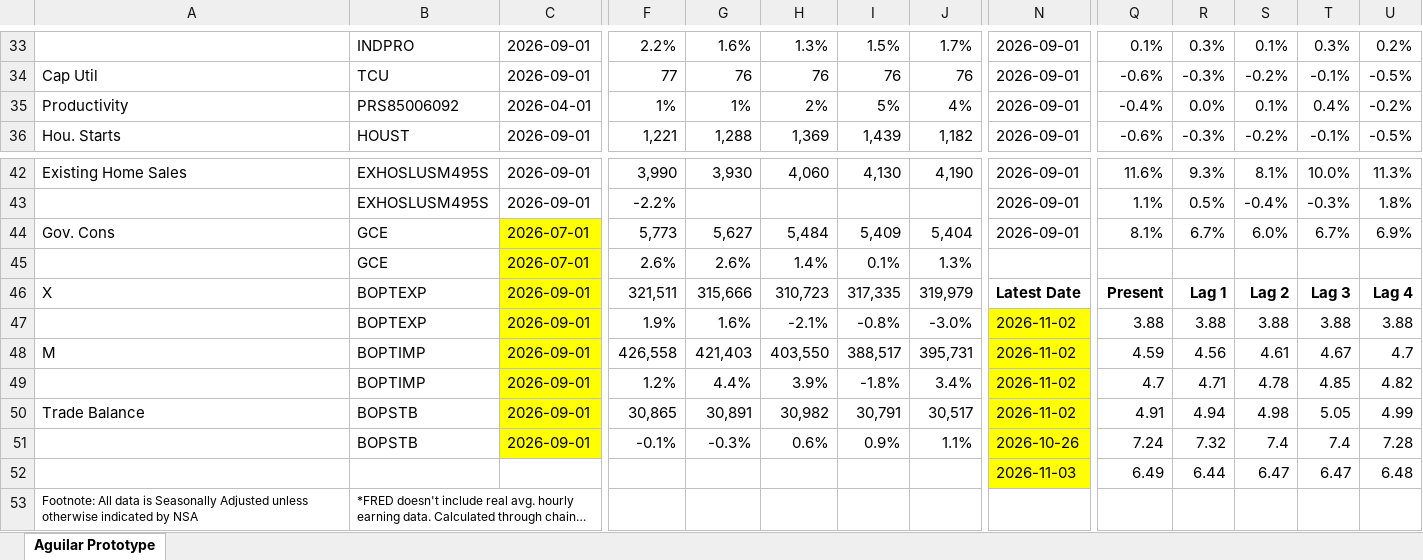
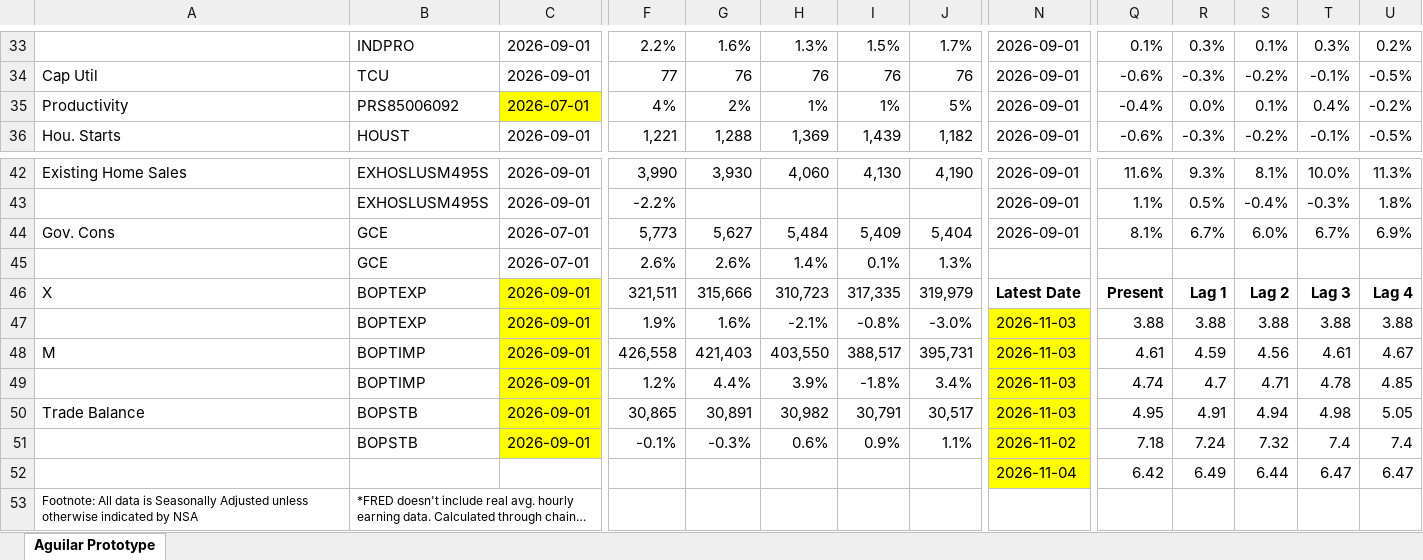
Before and after one commit to BlueMarginalist/MacroDashBoard, an Excel workbook: MacroDashboard Versions/Economic Dashboard V1-Template-UPDATE.xlsx, sheet Aguilar Prototype, drawn as a sheet; only a part is shown, gaps mark what is left out; long unchanged cells end in …; values as stored, in another font and other column widths than the file's, no borders; the diff covers the shown part only; the diff names each change by its address in the sheet, - before the commit and + after, or states it on an @@ line.

```diff
--- a/MacroDashboard Versions/Economic Dashboard V1-Template-UPDATE.xlsx (sheet Aguilar Prototype)
+++ b/MacroDashboard Versions/Economic Dashboard V1-Template-UPDATE.xlsx (sheet Aguilar Prototype)
-C35: 2026-04-01
+C35: 2026-07-01
-C35 fill: none
+C35 fill: #FFFF00
-F35: 1%
+F35: 4%
-G35: 1%
+G35: 2%
-H35: 2%
+H35: 1%
-I35: 5%
+I35: 1%
-J35: 4%
+J35: 5%
-C44:C45 fill: #FFFF00
+C44:C45 fill: none
-N47:N50: 2026-11-02
+N47:N50: 2026-11-03
-Q48: 4.59
+Q48: 4.61
-R48: 4.56
+R48: 4.59
-S48: 4.61
+S48: 4.56
-T48: 4.67
+T48: 4.61
-U48: 4.7
+U48: 4.67
-Q49: 4.7
+Q49: 4.74
-R49: 4.71
+R49: 4.7
-S49: 4.78
+S49: 4.71
-T49: 4.85
+T49: 4.78
-U49: 4.82
+U49: 4.85
-Q50: 4.91
+Q50: 4.95
-R50: 4.94
+R50: 4.91
-S50: 4.98
+S50: 4.94
-T50: 5.05
+T50: 4.98
-U50: 4.99
+U50: 5.05
-N51: 2026-10-26
+N51: 2026-11-02
-Q51: 7.24
+Q51: 7.18
-R51: 7.32
+R51: 7.24
-S51: 7.4
+S51: 7.32
-U51: 7.28
+U51: 7.4
-N52: 2026-11-03
+N52: 2026-11-04
-Q52: 6.49
+Q52: 6.42
-R52: 6.44
+R52: 6.49
-S52: 6.47
+S52: 6.44
-U52: 6.48
+U52: 6.47
```
Also changed, not shown: 23 edited cells and cell formats elsewhere in this sheet, 9 other files.
